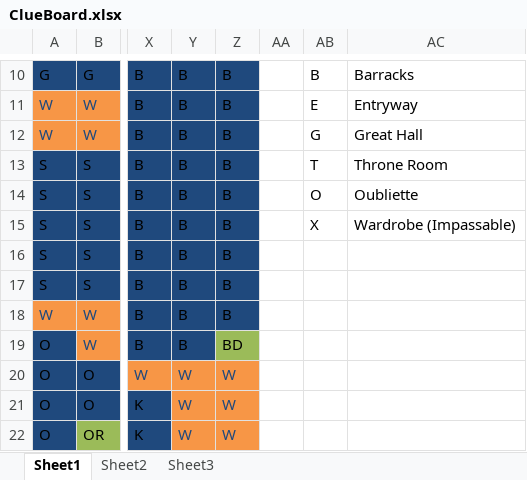
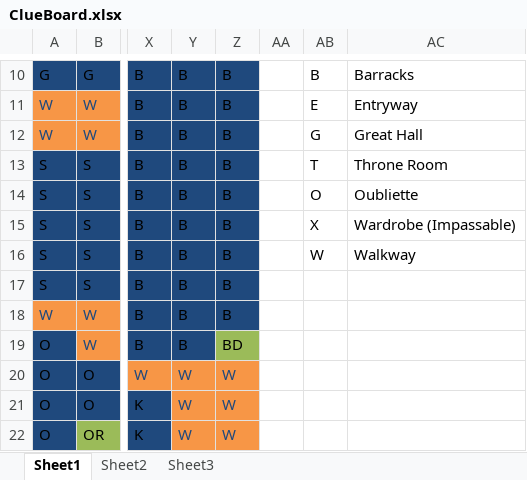
Before and after one commit to worthtc/Clue, an Excel workbook: ClueBoard.xlsx, sheet Sheet1, drawn as a sheet; only a part is shown, gaps mark what is left out; values as stored, in another font and other column widths than the file's, no borders; the diff names each change by its address in the sheet, - before the commit and + after, or states it on an @@ line.

Commit message:
Finished loadBoardConfig method, just needs to be cleaned up a bit

```diff
--- a/ClueBoard.xlsx (sheet Sheet1)
+++ b/ClueBoard.xlsx (sheet Sheet1)
-AB16: (empty)
+AB16: W
-AC16: (empty)
+AC16: Walkway
```
Also changed, not shown: 5 other files.
